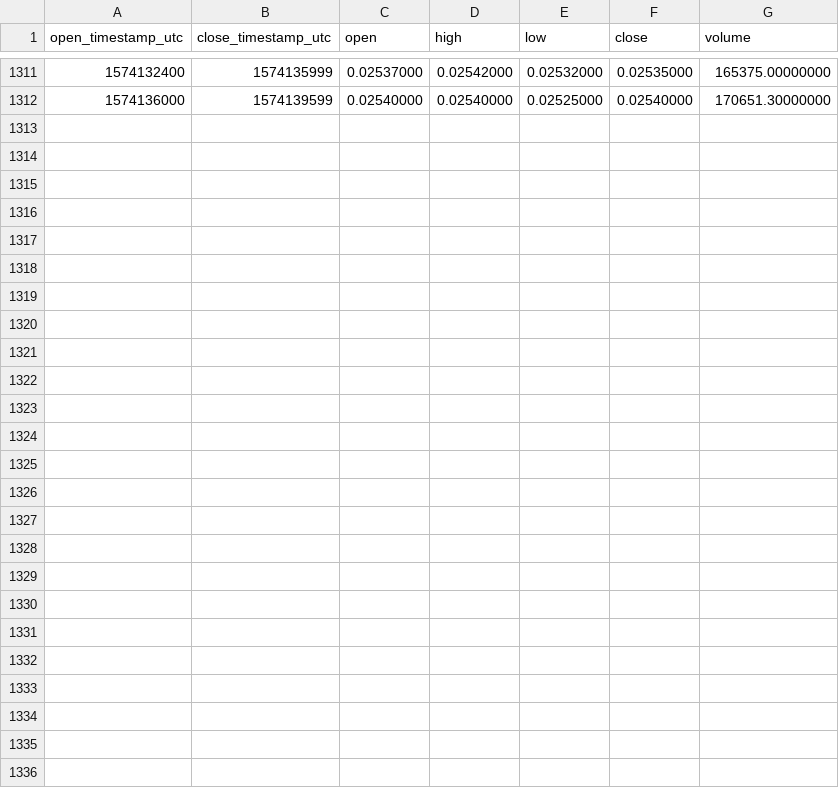
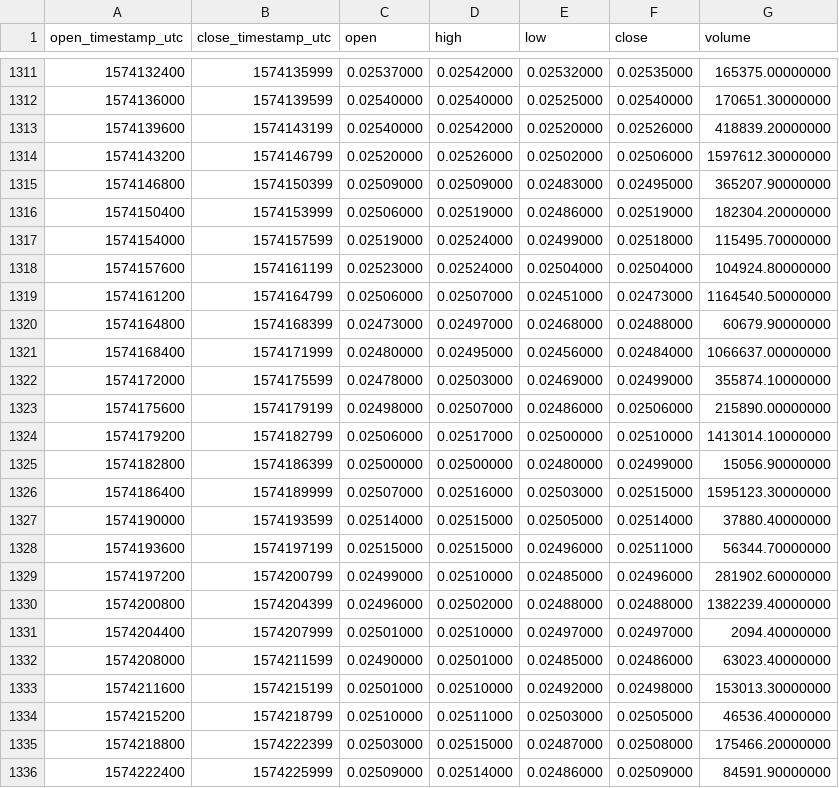
Before and after one commit to cryptobigbro/binance-RVNUSDT, a CSV file: binance-RVNUSDT-1h.csv, drawn as a sheet; only a part is shown, gaps mark what is left out.

Commit message:
Update OHLCV data.

```diff
--- a/binance-RVNUSDT-1h.csv
+++ b/binance-RVNUSDT-1h.csv
@@ -1312 +1312,25 @@ open_timestamp_utc,close_timestamp_utc,open,high,low,close,volume
 1574136000,1574139599,0.02540000,0.02540000,0.02525000,0.02540000,170651.30000000
+1574139600,1574143199,0.02540000,0.02542000,0.02520000,0.02526000,418839.20000000
+1574143200,1574146799,0.02520000,0.02526000,0.02502000,0.02506000,1597612.30000000
+1574146800,1574150399,0.02509000,0.02509000,0.02483000,0.02495000,365207.90000000
+1574150400,1574153999,0.02506000,0.02519000,0.02486000,0.02519000,182304.20000000
+1574154000,1574157599,0.02519000,0.02524000,0.02499000,0.02518000,115495.70000000
+1574157600,1574161199,0.02523000,0.02524000,0.02504000,0.02504000,104924.80000000
+1574161200,1574164799,0.02506000,0.02507000,0.02451000,0.02473000,1164540.50000000
+1574164800,1574168399,0.02473000,0.02497000,0.02468000,0.02488000,60679.90000000
+1574168400,1574171999,0.02480000,0.02495000,0.02456000,0.02484000,1066637.00000000
+1574172000,1574175599,0.02478000,0.02503000,0.02469000,0.02499000,355874.10000000
+1574175600,1574179199,0.02498000,0.02507000,0.02486000,0.02506000,215890.00000000
+1574179200,1574182799,0.02506000,0.02517000,0.02500000,0.02510000,1413014.10000000
+1574182800,1574186399,0.02500000,0.02500000,0.02480000,0.02499000,15056.90000000
+1574186400,1574189999,0.02507000,0.02516000,0.02503000,0.02515000,1595123.30000000
+1574190000,1574193599,0.02514000,0.02515000,0.02505000,0.02514000,37880.40000000
+1574193600,1574197199,0.02515000,0.02515000,0.02496000,0.02511000,56344.70000000
+1574197200,1574200799,0.02499000,0.02510000,0.02485000,0.02496000,281902.60000000
+1574200800,1574204399,0.02496000,0.02502000,0.02488000,0.02488000,1382239.40000000
+1574204400,1574207999,0.02501000,0.02510000,0.02497000,0.02497000,2094.40000000
+1574208000,1574211599,0.02490000,0.02501000,0.02485000,0.02486000,63023.40000000
+1574211600,1574215199,0.02501000,0.02510000,0.02492000,0.02498000,153013.30000000
+1574215200,1574218799,0.02510000,0.02511000,0.02503000,0.02505000,46536.40000000
+1574218800,1574222399,0.02503000,0.02515000,0.02487000,0.02508000,175466.20000000
+1574222400,1574225999,0.02509000,0.02514000,0.02486000,0.02509000,84591.90000000
```
Also changed, not shown: binance-RVNUSDT-1d.csv.
